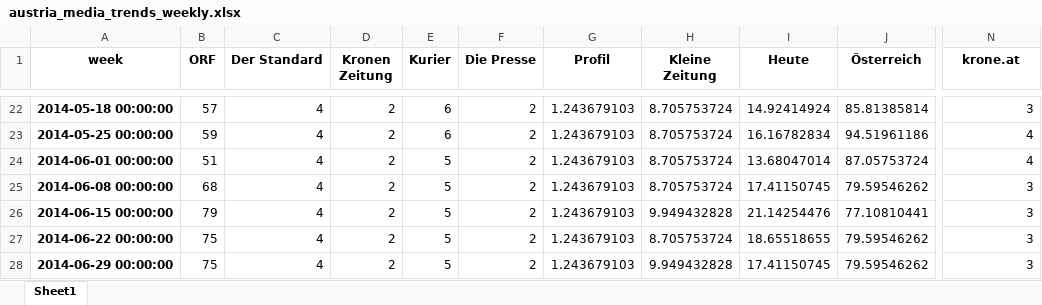
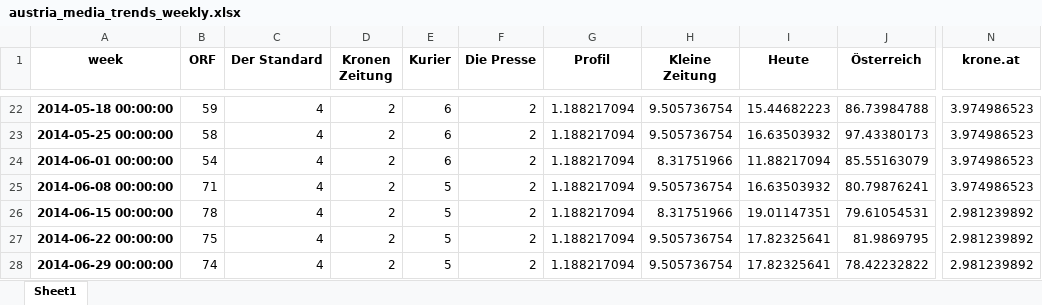
Before and after one commit to DataandAIReseach/LabelFusion, an Excel workbook: Dataset_Descriptives/austria_media_trends_weekly.xlsx, sheet Sheet1, drawn as a sheet; only a part is shown, gaps mark what is left out; values as stored, in another font and other column widths than the file's, no borders; the diff covers the shown part only; the diff names each change by its address in the sheet, - before the commit and + after, or states it on an @@ line.

```diff
--- a/Dataset_Descriptives/austria_media_trends_weekly.xlsx (sheet Sheet1)
+++ b/Dataset_Descriptives/austria_media_trends_weekly.xlsx (sheet Sheet1)
-B22 (ORF): 57
+B22 (ORF): 59
-G22:G28 (Profil): 1.243679103
+G22:G28 (Profil): 1.188217094
-H22:H23 (Kleine Zeitung): 8.705753724
+H22:H23 (Kleine Zeitung): 9.505736754
-I22 (Heute): 14.92414924
+I22 (Heute): 15.44682223
-J22 (Österreich): 85.81385814
+J22 (Österreich): 86.73984788
-N22 (krone.at): 3
+N22 (krone.at): 3.974986523
-B23 (ORF): 59
+B23 (ORF): 58
-I23 (Heute): 16.16782834
+I23 (Heute): 16.63503932
-J23 (Österreich): 94.51961186
+J23 (Österreich): 97.43380173
-N23:N24 (krone.at): 4
+N23:N24 (krone.at): 3.974986523
-B24 (ORF): 51
+B24 (ORF): 54
-E24 (Kurier): 5
+E24 (Kurier): 6
-H24 (Kleine Zeitung): 8.705753724
+H24 (Kleine Zeitung): 8.31751966
-I24 (Heute): 13.68047014
+I24 (Heute): 11.88217094
-J24 (Österreich): 87.05753724
+J24 (Österreich): 85.55163079
-B25 (ORF): 68
+B25 (ORF): 71
-H25 (Kleine Zeitung): 8.705753724
+H25 (Kleine Zeitung): 9.505736754
-I25 (Heute): 17.41150745
+I25 (Heute): 16.63503932
-J25 (Österreich): 79.59546262
+J25 (Österreich): 80.79876241
-N25 (krone.at): 3
+N25 (krone.at): 3.974986523
-B26 (ORF): 79
+B26 (ORF): 78
-H26 (Kleine Zeitung): 9.949432828
+H26 (Kleine Zeitung): 8.31751966
-I26 (Heute): 21.14254476
+I26 (Heute): 19.01147351
-J26 (Österreich): 77.10810441
+J26 (Österreich): 79.61054531
-N26:N28 (krone.at): 3
+N26:N28 (krone.at): 2.981239892
-H27 (Kleine Zeitung): 8.705753724
+H27 (Kleine Zeitung): 9.505736754
-I27 (Heute): 18.65518655
+I27 (Heute): 17.82325641
-J27 (Österreich): 79.59546262
+J27 (Österreich): 81.9869795
-B28 (ORF): 75
+B28 (ORF): 74
-H28 (Kleine Zeitung): 9.949432828
+H28 (Kleine Zeitung): 9.505736754
-I28 (Heute): 17.41150745
+I28 (Heute): 17.82325641
-J28 (Österreich): 79.59546262
+J28 (Österreich): 78.42232822
```
Also changed, not shown: 878 edited cells elsewhere in this sheet, Dataset_Descriptives/austria_polls.xlsx, 10 other files.
